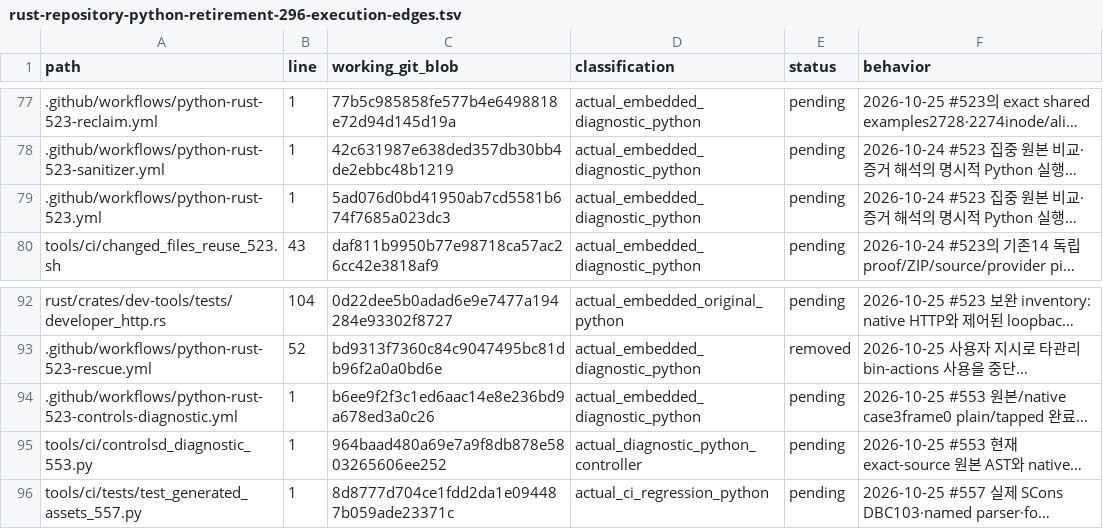
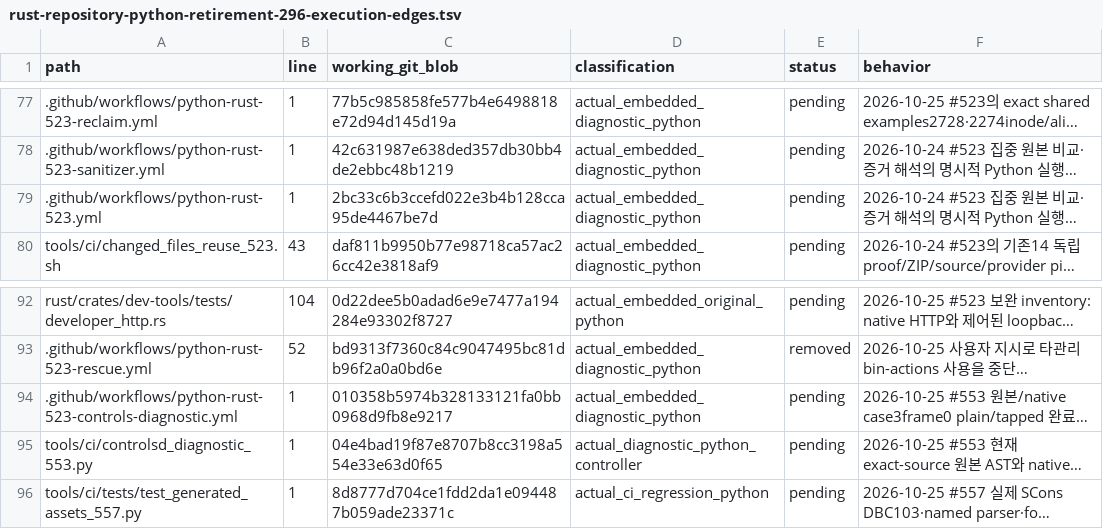
Before and after one commit to bin9208/openpilot-rust, a TSV file: docs/naver/rust-repository-python-retirement-296-execution-edges.tsv, drawn as a sheet; only a part is shown, gaps mark what is left out; long unchanged cells end in …; the diff names each change by its address in the sheet, - before the commit and + after, or states it on an @@ line.

```diff
--- a/docs/naver/rust-repository-python-retirement-296-execution-edges.tsv
+++ b/docs/naver/rust-repository-python-retirement-296-execution-edges.tsv
-C79 (working_git_blob): 5ad076d0bd41950ab7cd5581b674f7685a023dc3
+C79 (working_git_blob): 2bc33c6b3ccefd022e3b4b128cca95de4467be7d
-C94 (working_git_blob): b6ee9f2f3c1ed6aac14e8e236bd9a678ed3a0c26
+C94 (working_git_blob): 010358b5974b328133121fa0bb0968d9fb8e9217
-C95 (working_git_blob): 964baad480a69e7a9f8db878e5803265606ee252
+C95 (working_git_blob): 04e4bad19f87e8707b8cc3198a554e33e63d0f65
```
Also changed, not shown: 9 other files.
